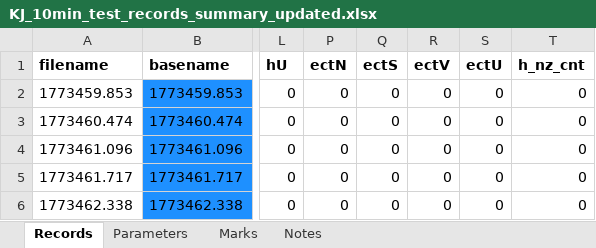
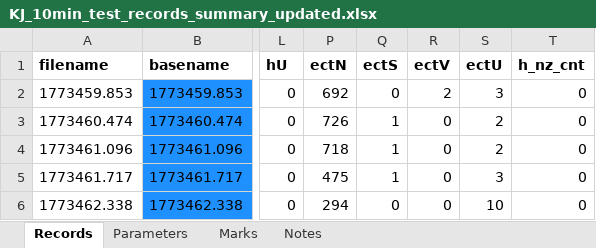
Before and after one commit to kesju/project_train_unet, an Excel workbook: 0_1_SELECT_ZIVE_DATA_2026/AtsisiustiDuomenys_2026/KJ_-_2026-03-13_2225_to_2026-03-14_0636_8h_10min_test/KJ_10min_test_records_summary_updated.xlsx, sheet Records, drawn as a sheet; only a part is shown, gaps mark what is left out; values as stored, in another font and other column widths than the file's, no borders; the diff names each change by its address in the sheet, - before the commit and + after, or states it on an @@ line.

```diff
--- a/0_1_SELECT_ZIVE_DATA_2026/AtsisiustiDuomenys_2026/KJ_-_2026-03-13_2225_to_2026-03-14_0636_8h_10min_test/KJ_10min_test_records_summary_updated.xlsx (sheet Records)
+++ b/0_1_SELECT_ZIVE_DATA_2026/AtsisiustiDuomenys_2026/KJ_-_2026-03-13_2225_to_2026-03-14_0636_8h_10min_test/KJ_10min_test_records_summary_updated.xlsx (sheet Records)
-P2 (ectN): 0
+P2 (ectN): 692
-R2 (ectV): 0
+R2 (ectV): 2
-S2 (ectU): 0
+S2 (ectU): 3
-P3 (ectN): 0
+P3 (ectN): 726
-Q3:Q5 (ectS): 0
+Q3:Q5 (ectS): 1
-S3:S4 (ectU): 0
+S3:S4 (ectU): 2
-P4 (ectN): 0
+P4 (ectN): 718
-P5 (ectN): 0
+P5 (ectN): 475
-S5 (ectU): 0
+S5 (ectU): 3
-P6 (ectN): 0
+P6 (ectN): 294
-S6 (ectU): 0
+S6 (ectU): 10
```
Also changed, not shown: 0_1_SELECT_ZIVE_DATA_2026/AtsisiustiDuomenys_2026/KJ_-_2026-03-13_2225_to_2026-03-14_0636_8h_10min_test/KJ_10min_test_records_summary.xlsx, 0_1_SELECT_ZIVE_DATA_2026/AtsisiustiDuomenys_2026/KJ_-_2026-03-13_2225_to_2026-03-14_0636_8h_10min_test/KJ_10min_test_records_summary_updated_1024_0_5_3_7_0_12.xlsx, 1 other file.
